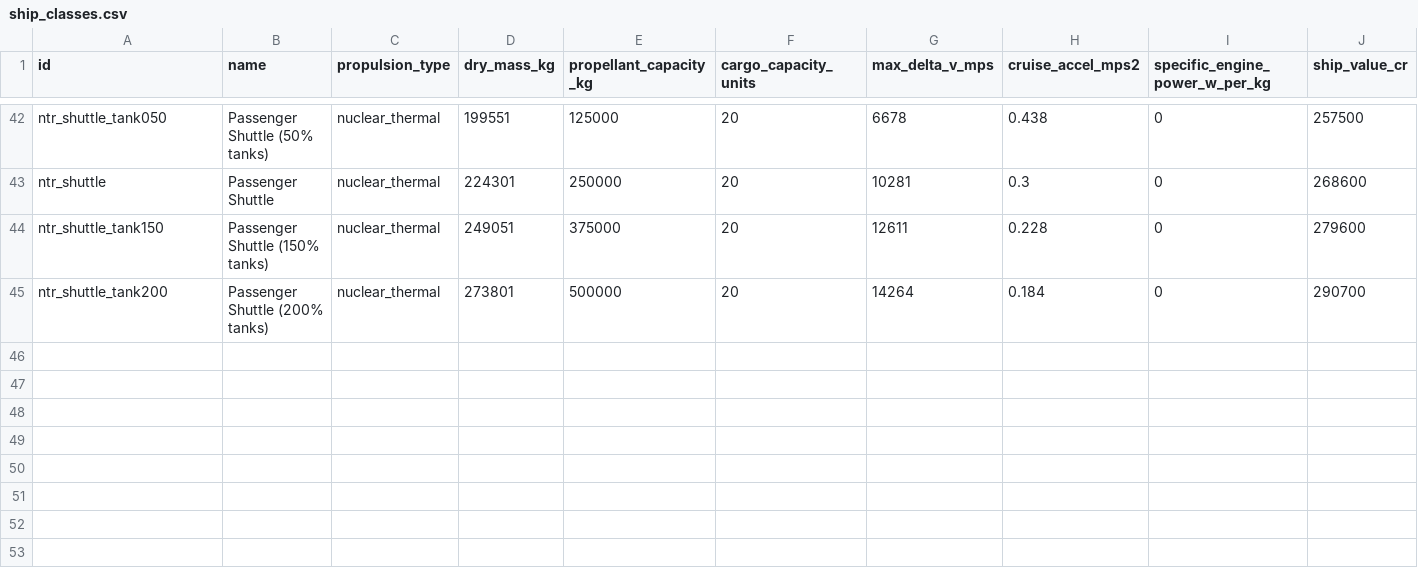
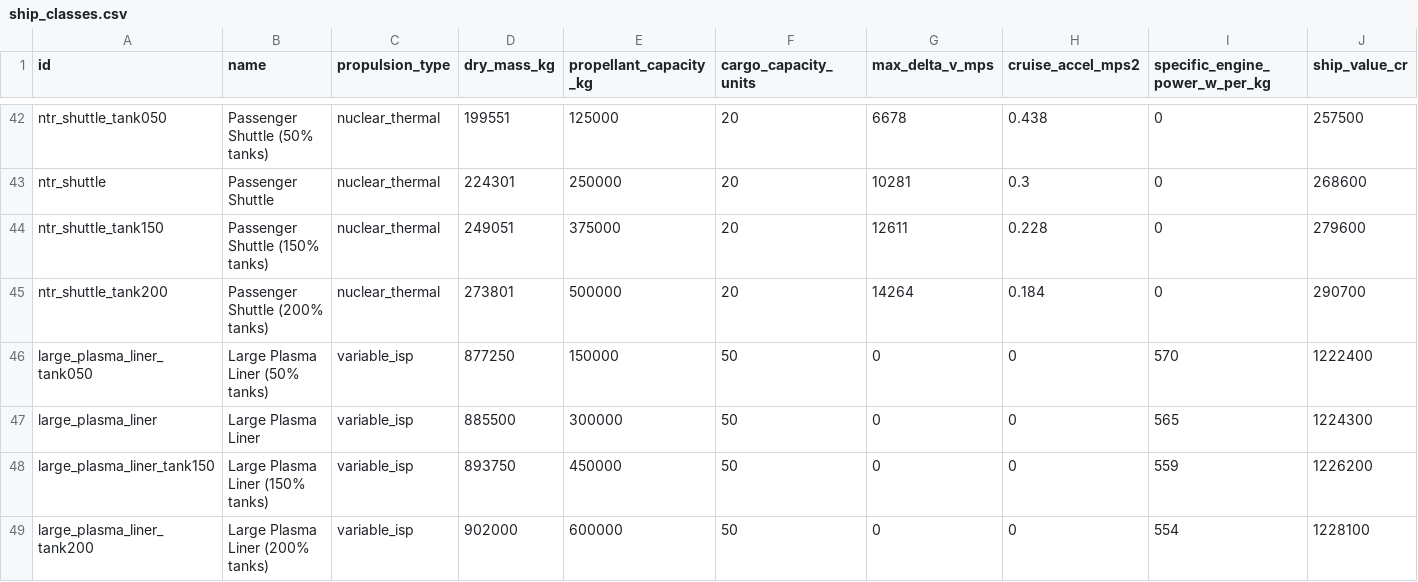
Before and after one commit to irigi/SpaceTrains, a CSV file: data/ship_classes/ship_classes.csv, drawn as a sheet; only a part is shown, gaps mark what is left out; rows hold the shown columns only; the diff names each change by its address in the sheet, - before the commit and + after, or states it on an @@ line.

```diff
--- a/data/ship_classes/ship_classes.csv
+++ b/data/ship_classes/ship_classes.csv
+row 46: large_plasma_liner_tank050 | Large Plasma Liner (50% tanks) | variable_isp | 877250 | 150000 | 50 | 0 | 0 | 570 | 1222400
+row 47: large_plasma_liner | Large Plasma Liner | variable_isp | 885500 | 300000 | 50 | 0 | 0 | 565 | 1224300
+row 48: large_plasma_liner_tank150 | Large Plasma Liner (150% tanks) | variable_isp | 893750 | 450000 | 50 | 0 | 0 | 559 | 1226200
+row 49: large_plasma_liner_tank200 | Large Plasma Liner (200% tanks) | variable_isp | 902000 | 600000 | 50 | 0 | 0 | 554 | 1228100
```
Also changed, not shown: data/economy/passengers.csv, data/economy/reference_fares.csv, 25 other files.
